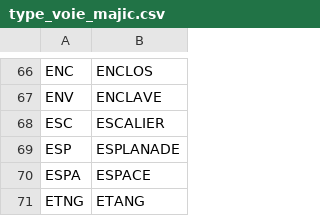
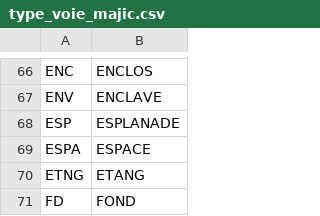
Before and after one commit to InseeFrLab/gaia-decoupage-nom-voie, a CSV file: data/type_voie_majic.csv, drawn as a sheet; only a part is shown, gaps mark what is left out; the shorter side is filled out with more unchanged rows; the diff names each change by its address in the sheet, - before the commit and + after, or states it on an @@ line.

```diff
--- a/data/type_voie_majic.csv
+++ b/data/type_voie_majic.csv
-row 68: ESC | ESCALIER
```
Also changed, not shown: 1 other file.
